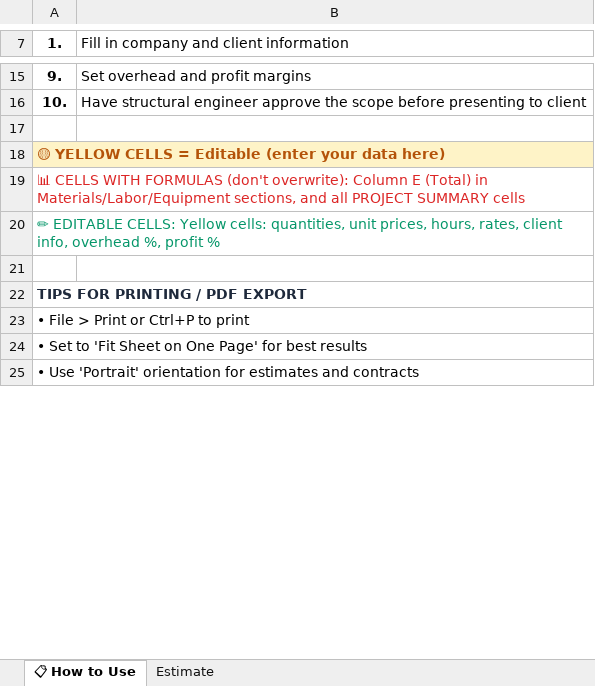
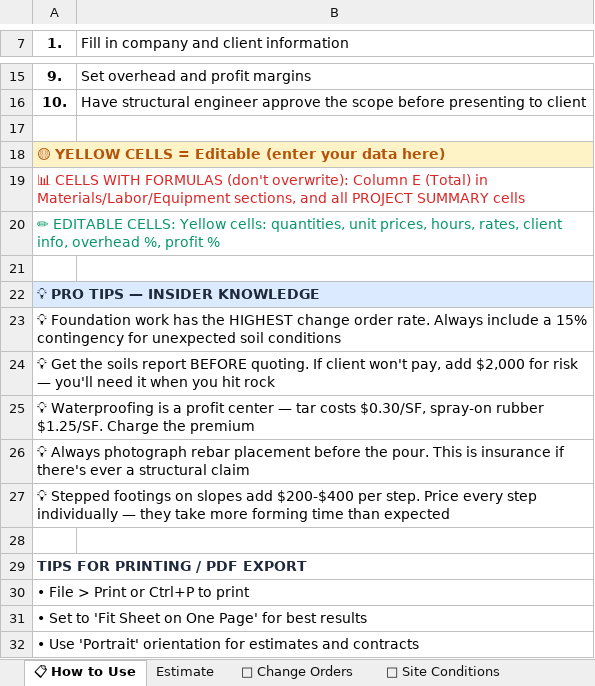
Before and after one commit to thecompanyco01/concretecalc, an Excel workbook: public/downloads/estimate-foundation-b5d1e7.xlsx, sheet 📋 How to Use, drawn as a sheet; only a part is shown, gaps mark what is left out; values as stored, in another font and other column widths than the file's, no borders; the diff names each change by its address in the sheet, - before the commit and + after, or states it on an @@ line.

```diff
--- a/public/downloads/estimate-foundation-b5d1e7.xlsx (sheet 📋 How to Use)
+++ b/public/downloads/estimate-foundation-b5d1e7.xlsx (sheet 📋 How to Use)
+sheet tab: 📝 Change Orders
+sheet tab: 📍 Site Conditions
+row 22: 💡 PRO TIPS — INSIDER KNOWLEDGE
+row 23: 💡 Foundation work has the HIGHEST change order rate. Always include a 15% contingency for unexpected soil conditions
+row 24: 💡 Get the soils report BEFORE quoting. If client won't pay, add $2,000 for risk — you'll need it when you hit rock
+row 25: 💡 Waterproofing is a profit center — tar costs $0.30/SF, spray-on rubber $1.25/SF. Charge the premium
+row 26: 💡 Always photograph rebar placement before the pour. This is insurance if there's ever a structural claim
+row 27: 💡 Stepped footings on slopes add $200-$400 per step. Price every step individually — they take more forming time than expected
+row 28: (empty)
```
Also changed, not shown: public/downloads/bid-calculator-pro-a8f3b2.xlsx, public/downloads/estimate-driveway-c7e4a1.xlsx, 9 other files.
